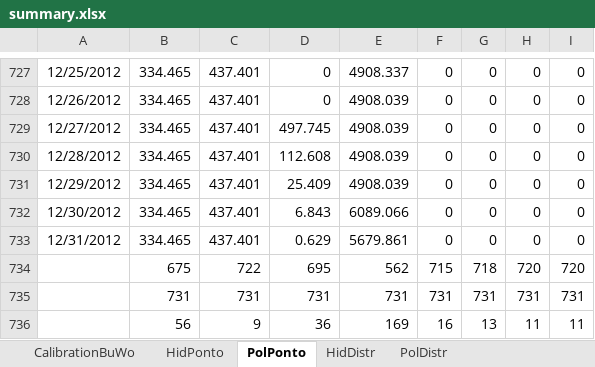
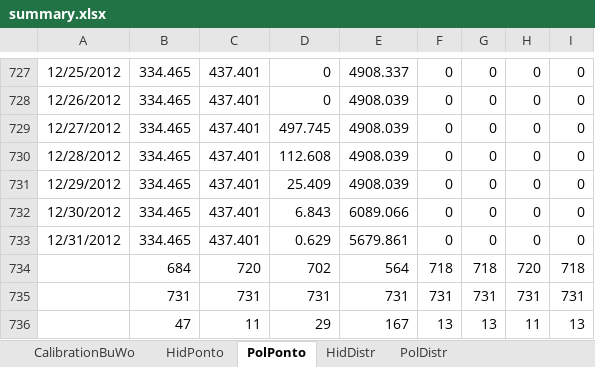
Before and after one commit to dmpasetti/DMP_Hydrology, an Excel workbook: PrototypeWatershedSimulation/bin/Debug/summary.xlsx, sheet PolPonto, drawn as a sheet; only a part is shown, gaps mark what is left out; values as stored, in another font and other column widths than the file's, no borders; removed rows and columns are numbered as before the commit, all else as after; the diff names each change by its address in the sheet, - before the commit and + after, or states it on an @@ line.

```diff
--- a/PrototypeWatershedSimulation/bin/Debug/summary.xlsx (sheet PolPonto)
+++ b/PrototypeWatershedSimulation/bin/Debug/summary.xlsx (sheet PolPonto)
-row 734:  | 675 | 722 | 695 | 562 | 715 | 718 | 720 | 720
+row 734:  | 684 | 720 | 702 | 564 | 718 | 718 | 720 | 718
-row 736:  | 56 | 9 | 36 | 169 | 16 | 13 | 11 | 11
+row 736:  | 47 | 11 | 29 | 167 | 13 | 13 | 11 | 13
```
Also changed, not shown: sheet PolDistr, 21 other files.
